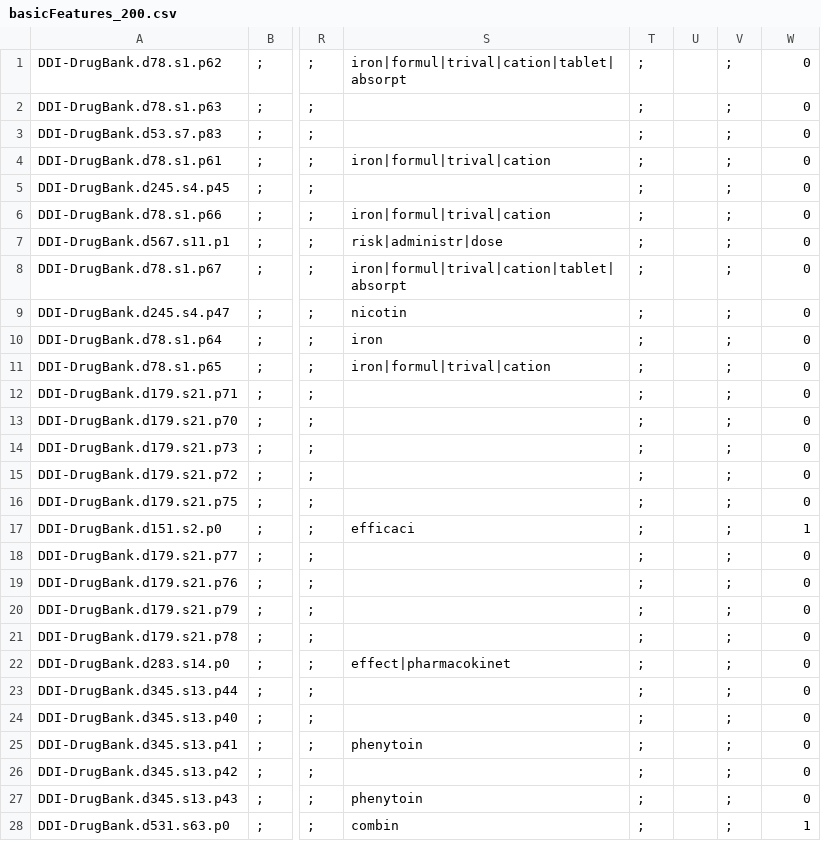
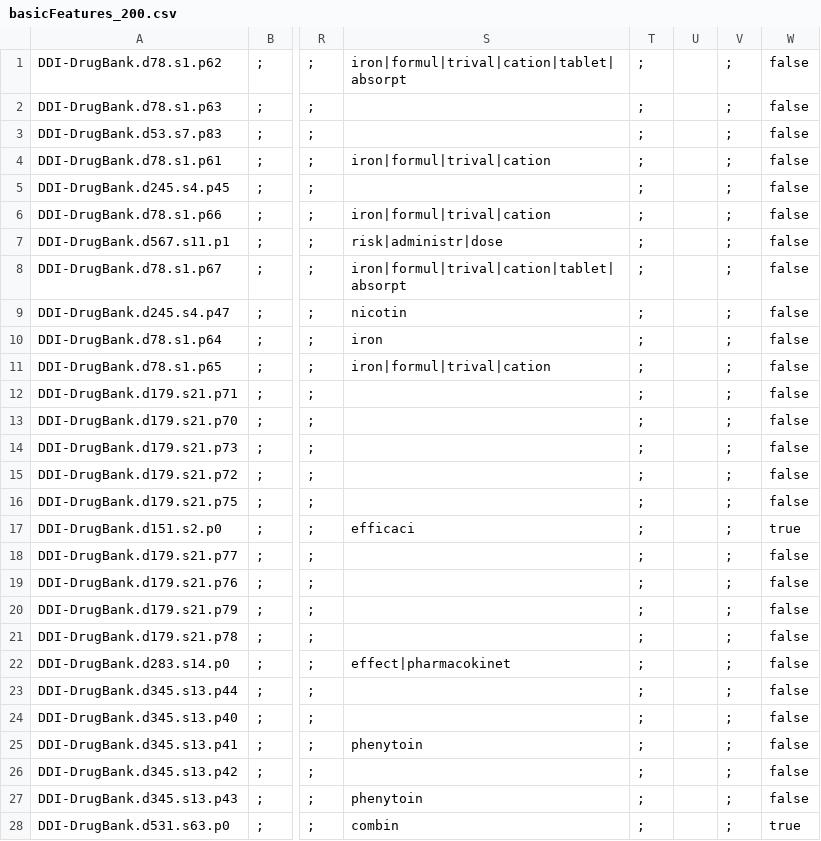
Before and after one commit to rajatkhanduja/DDI-task-scripts, a CSV file: basicFeatures_200.csv, drawn as a sheet; only a part is shown, gaps mark what is left out; the diff covers the shown part only; the diff names each change by its address in the sheet, - before the commit and + after, or states it on an @@ line.

```diff
--- a/basicFeatures_200.csv
+++ b/basicFeatures_200.csv
-W1:W16: 0
+W1:W16: false
-W17: 1
+W17: true
-W18:W27: 0
+W18:W27: false
-W28: 1
+W28: true
```
Also changed, not shown: 172 edited cells elsewhere in this file, 3 other files.
